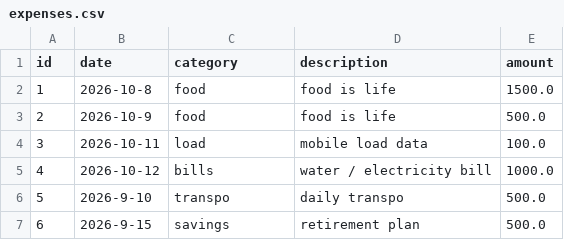
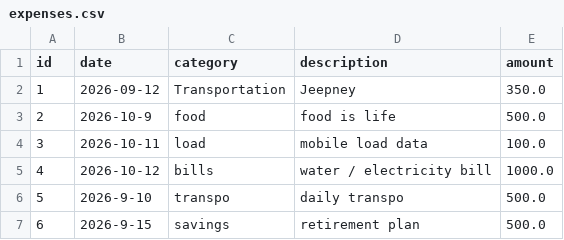
Before and after one commit to gilcode-S/python-, a CSV file: solo_project_expense_tracker/data/expenses.csv, drawn as a sheet.

Commit message:
day19: add edit feature in my expense tracker

```diff
--- a/solo_project_expense_tracker/data/expenses.csv
+++ b/solo_project_expense_tracker/data/expenses.csv
@@ -1,3 +1,3 @@
 id,date,category,description,amount
-1,2026-10-8,food ,food is life,1500.0
+1,2026-09-12,Transportation,Jeepney,350.0
 2,2026-10-9,food ,food is life,500.0
```
Also changed, not shown: 3 other files.
